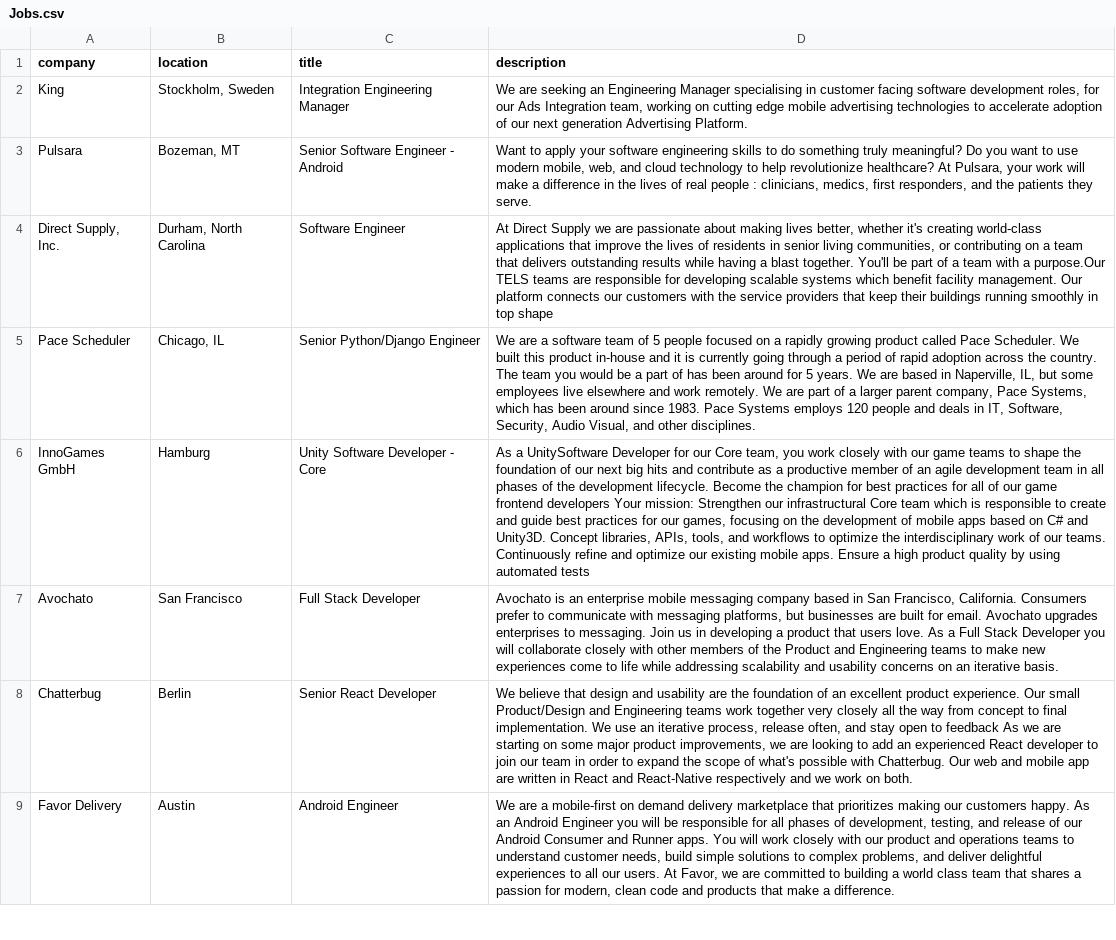
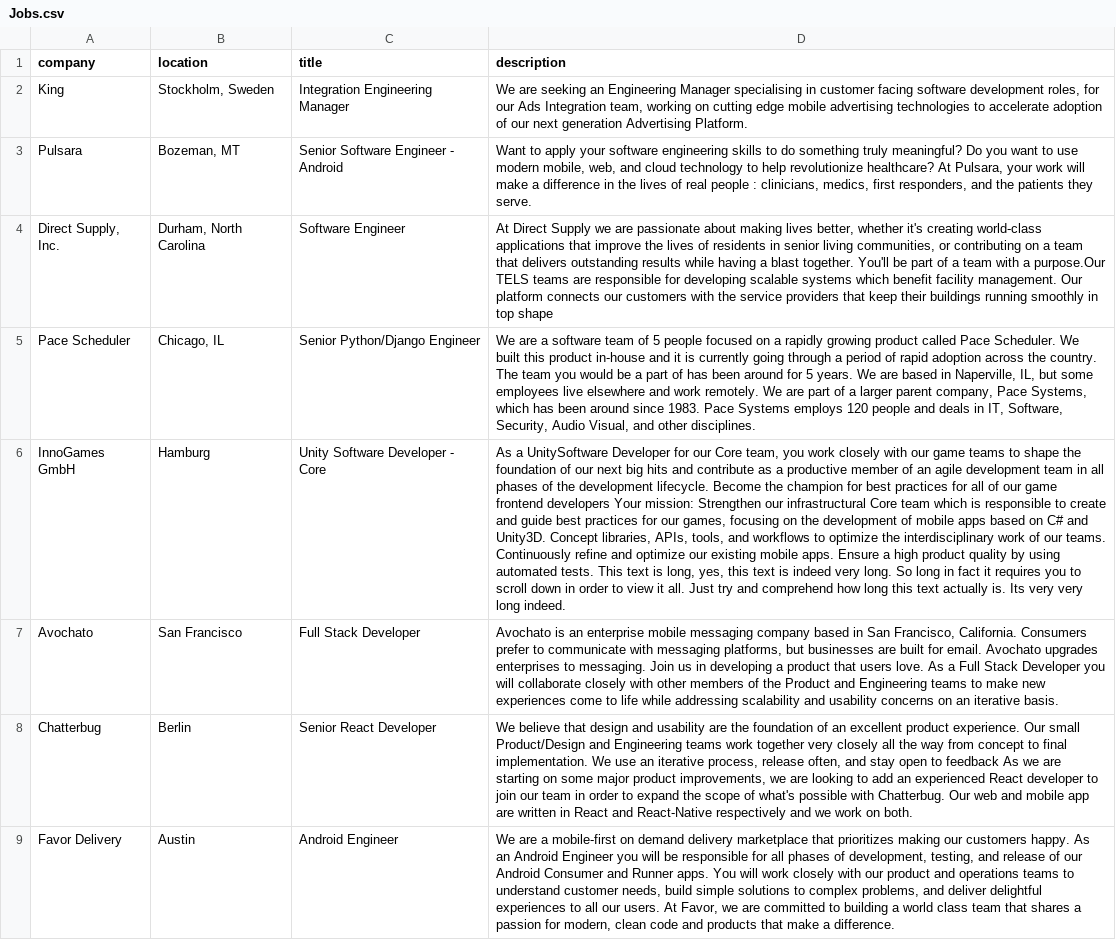
Before and after one commit to MrFlumz/Assign1, a CSV file: app/src/main/assets/Jobs.csv, drawn as a sheet; only a part is shown; the diff names each change by its address in the sheet, - before the commit and + after, or states it on an @@ line.

```diff
--- a/app/src/main/assets/Jobs.csv
+++ b/app/src/main/assets/Jobs.csv
-D6 (description): …using automated tests
+D6 (description): …using automated tests. This text is long, yes, this text is indeed very long. So long in fact it requires you to scroll down in order to view it all. Just try and comprehend how long this text actually is. Its very very long indeed.
```
Also changed, not shown: 25 other files.
